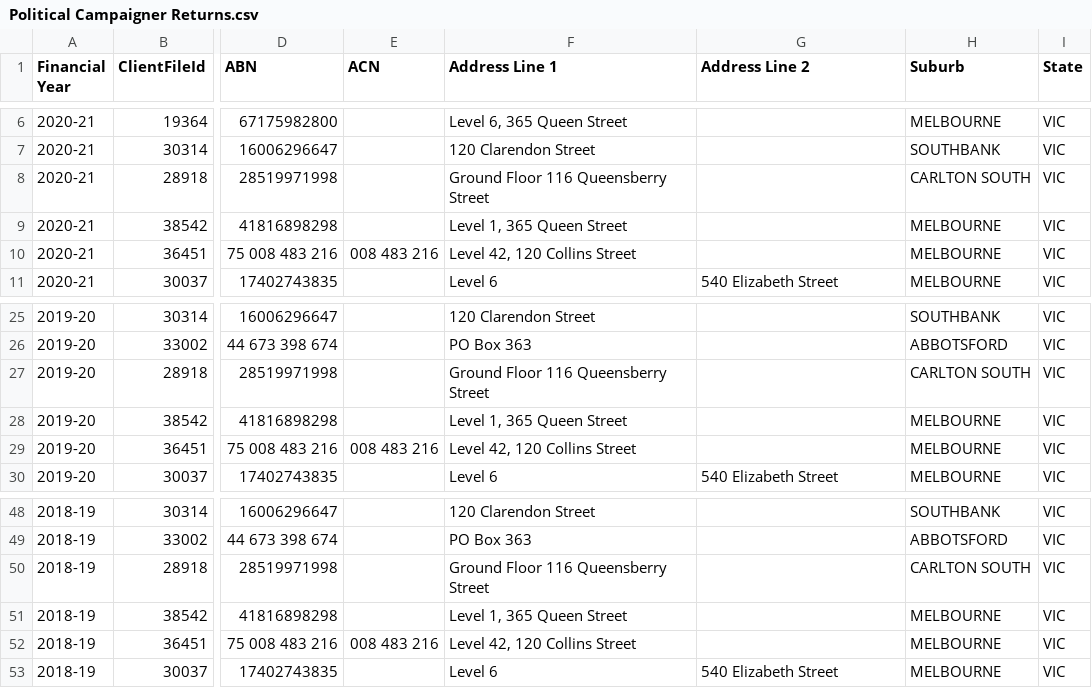
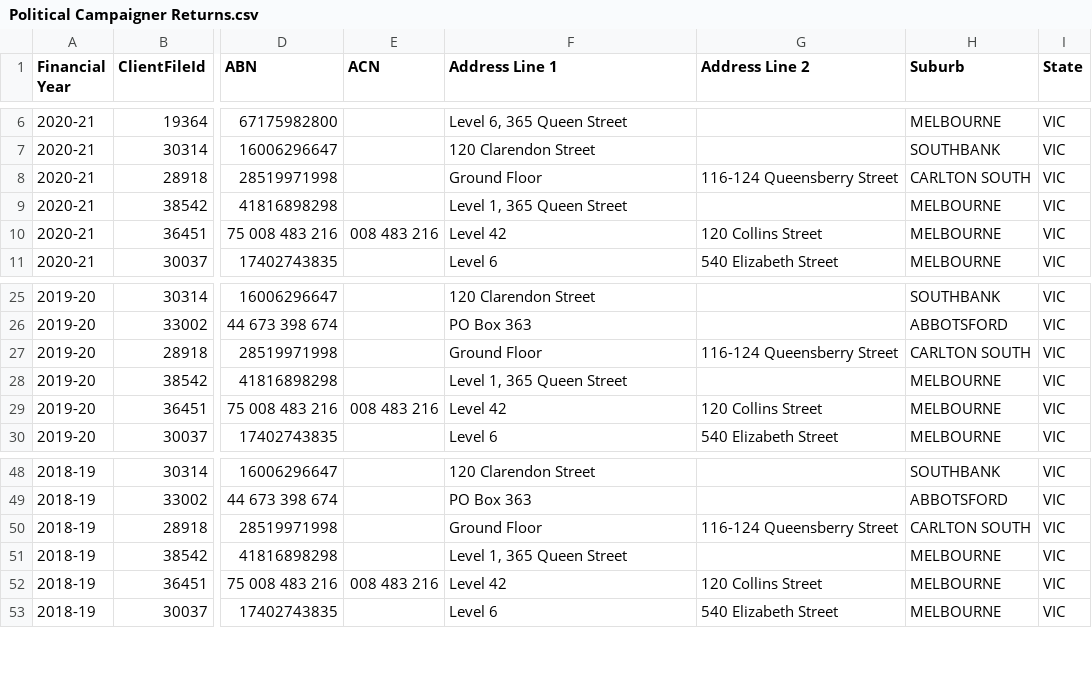
Before and after one commit to damonism/ausvotestr, a CSV file: data-raw/csv/Political Campaigner Returns.csv, drawn as a sheet; only a part is shown, gaps mark what is left out; the diff names each change by its address in the sheet, - before the commit and + after, or states it on an @@ line.

```diff
--- a/data-raw/csv/Political Campaigner Returns.csv
+++ b/data-raw/csv/Political Campaigner Returns.csv
-F8 (Address Line 1): Ground Floor 116 Queensberry Street
+F8 (Address Line 1): Ground Floor
-G8 (Address Line 2): (empty)
+G8 (Address Line 2): 116-124 Queensberry Street
-F10 (Address Line 1): Level 42, 120 Collins Street
+F10 (Address Line 1): Level 42
-G10 (Address Line 2): (empty)
+G10 (Address Line 2): 120 Collins Street
-F27 (Address Line 1): Ground Floor 116 Queensberry Street
+F27 (Address Line 1): Ground Floor
-G27 (Address Line 2): (empty)
+G27 (Address Line 2): 116-124 Queensberry Street
-F29 (Address Line 1): Level 42, 120 Collins Street
+F29 (Address Line 1): Level 42
-G29 (Address Line 2): (empty)
+G29 (Address Line 2): 120 Collins Street
-F50 (Address Line 1): Ground Floor 116 Queensberry Street
+F50 (Address Line 1): Ground Floor
-G50 (Address Line 2): (empty)
+G50 (Address Line 2): 116-124 Queensberry Street
-F52 (Address Line 1): Level 42, 120 Collins Street
+F52 (Address Line 1): Level 42
-G52 (Address Line 2): (empty)
+G52 (Address Line 2): 120 Collins Street
```
Also changed, not shown: data-raw/csv/Associated Entity Returns.csv, data-raw/csv/Capital Contributions.csv, 17 other files.
